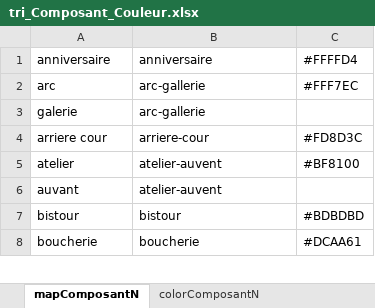
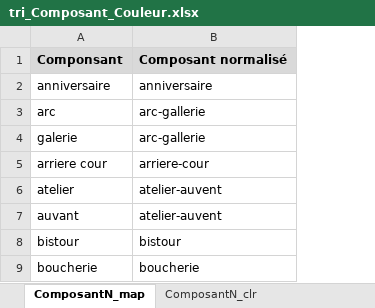
Before and after one commit to CompNet/MedievalAvignon, an Excel workbook: in/tri_Composant_Couleur.xlsx, sheet ComposantN_map, drawn as a sheet; only a part is shown; values as stored, in another font and other column widths than the file's, no borders; removed rows and columns are numbered as before the commit, all else as after; the diff names each change by its address in the sheet, - before the commit and + after, or states it on an @@ line.

```diff
--- a/in/tri_Composant_Couleur.xlsx (sheet ComposantN_map)
+++ b/in/tri_Composant_Couleur.xlsx (sheet ComposantN_map)
-sheet tab: mapComposantN
+sheet tab: ComposantN_map
-sheet tab: colorComposantN
+sheet tab: ComposantN_clr
-column C, rows 1-8: #FFFFD4 | #FFF7EC |  | #FD8D3C | #BF8100 |  | #BDBDBD | #DCAA61
+row 1: Componsant | Composant normalisé
```
Also changed, not shown: sheet ComposantN_clr, sheet typeSimpleComposant_clr, sheet typeComposant_clr, other sheet tabs, 7 other files.
